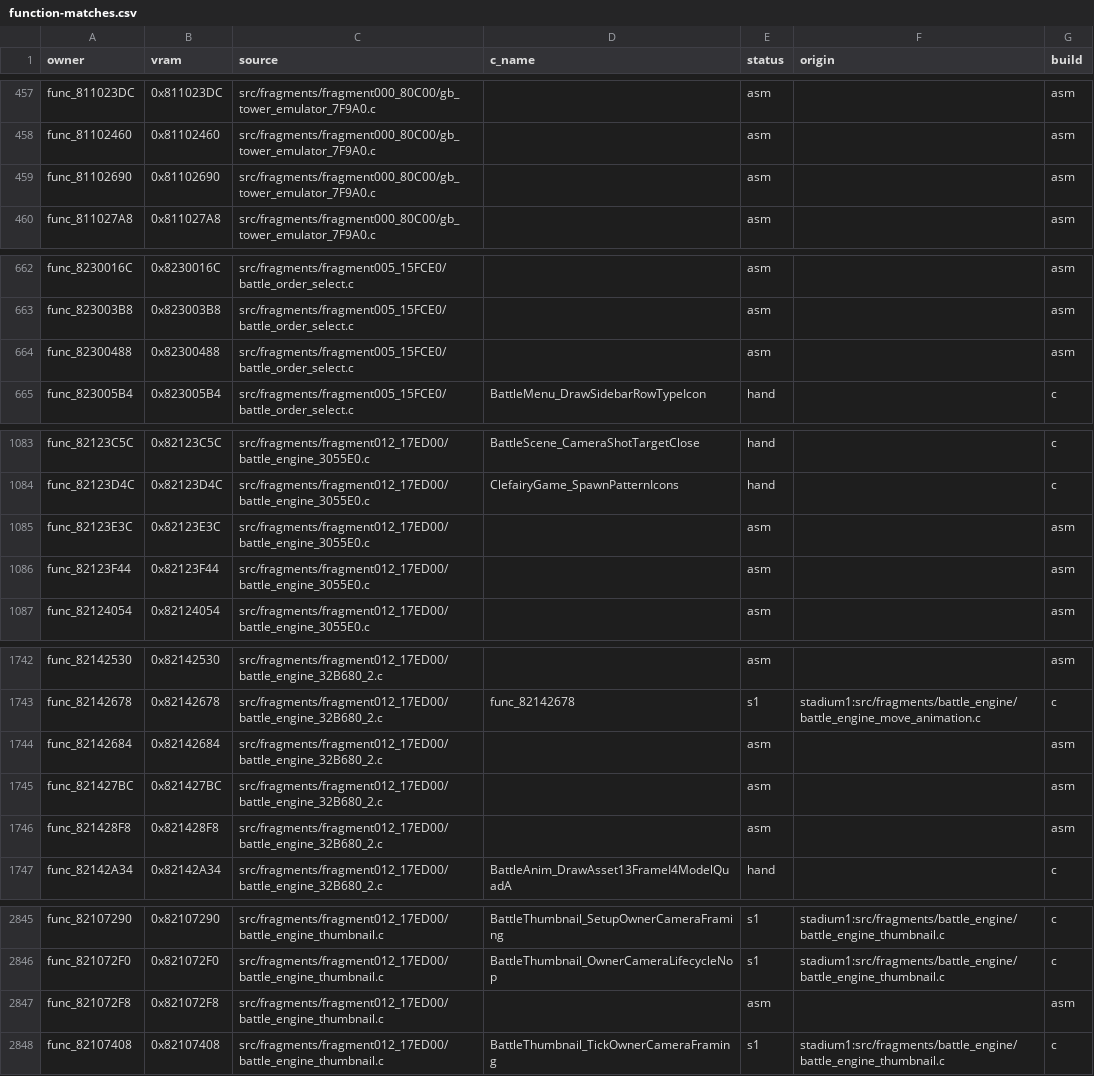
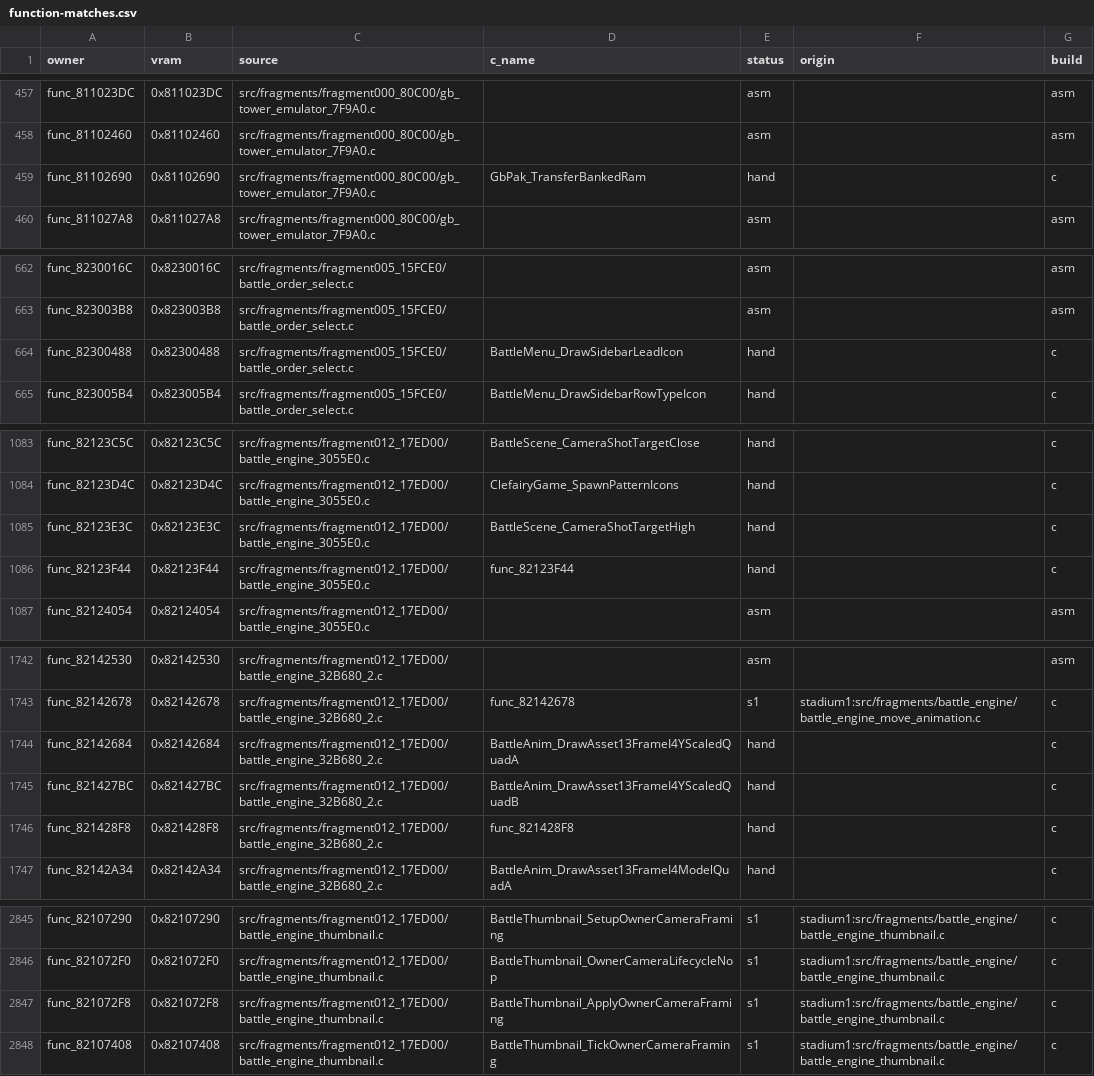
Before and after one commit to clearmoon247/pokestadium0, a CSV file: docs/function-matches.csv, drawn as a sheet; only a part is shown, gaps mark what is left out; the diff covers the shown part only.

```diff
--- a/docs/function-matches.csv
+++ b/docs/function-matches.csv
@@ -458,3 +458,3 @@ func_811023DC,0x811023DC,src/fragments/fragment000_80C00/gb_tower_emulator_7F9A0
 func_81102460,0x81102460,src/fragments/fragment000_80C00/gb_tower_emulator_7F9A0.c,,asm,,asm
-func_81102690,0x81102690,src/fragments/fragment000_80C00/gb_tower_emulator_7F9A0.c,,asm,,asm
+func_81102690,0x81102690,src/fragments/fragment000_80C00/gb_tower_emulator_7F9A0.c,GbPak_TransferBankedRam,hand,,c
 func_811027A8,0x811027A8,src/fragments/fragment000_80C00/gb_tower_emulator_7F9A0.c,,asm,,asm
@@ -663,3 +663,3 @@ func_8230016C,0x8230016C,src/fragments/fragment005_15FCE0/battle_order_select.c,
 func_823003B8,0x823003B8,src/fragments/fragment005_15FCE0/battle_order_select.c,,asm,,asm
-func_82300488,0x82300488,src/fragments/fragment005_15FCE0/battle_order_select.c,,asm,,asm
+func_82300488,0x82300488,src/fragments/fragment005_15FCE0/battle_order_select.c,BattleMenu_DrawSidebarLeadIcon,hand,,c
 func_823005B4,0x823005B4,src/fragments/fragment005_15FCE0/battle_order_select.c,BattleMenu_DrawSidebarRowTypeIcon,hand,,c
@@ -1084,4 +1084,4 @@ func_82123C5C,0x82123C5C,src/fragments/fragment012_17ED00/battle_engine_3055E0.c
 func_82123D4C,0x82123D4C,src/fragments/fragment012_17ED00/battle_engine_3055E0.c,ClefairyGame_SpawnPatternIcons,hand,,c
-func_82123E3C,0x82123E3C,src/fragments/fragment012_17ED00/battle_engine_3055E0.c,,asm,,asm
-func_82123F44,0x82123F44,src/fragments/fragment012_17ED00/battle_engine_3055E0.c,,asm,,asm
+func_82123E3C,0x82123E3C,src/fragments/fragment012_17ED00/battle_engine_3055E0.c,BattleScene_CameraShotTargetHigh,hand,,c
+func_82123F44,0x82123F44,src/fragments/fragment012_17ED00/battle_engine_3055E0.c,func_82123F44,hand,,c
 func_82124054,0x82124054,src/fragments/fragment012_17ED00/battle_engine_3055E0.c,,asm,,asm
@@ -1743,5 +1743,5 @@ func_82142530,0x82142530,src/fragments/fragment012_17ED00/battle_engine_32B680_2
 func_82142678,0x82142678,src/fragments/fragment012_17ED00/battle_engine_32B680_2.c,func_82142678,s1,stadium1:src/fragments/battle_engine/battle_engine_move_animation.c,c
-func_82142684,0x82142684,src/fragments/fragment012_17ED00/battle_engine_32B680_2.c,,asm,,asm
-func_821427BC,0x821427BC,src/fragments/fragment012_17ED00/battle_engine_32B680_2.c,,asm,,asm
-func_821428F8,0x821428F8,src/fragments/fragment012_17ED00/battle_engine_32B680_2.c,,asm,,asm
+func_82142684,0x82142684,src/fragments/fragment012_17ED00/battle_engine_32B680_2.c,BattleAnim_DrawAsset13FrameI4YScaledQuadA,hand,,c
+func_821427BC,0x821427BC,src/fragments/fragment012_17ED00/battle_engine_32B680_2.c,BattleAnim_DrawAsset13FrameI4YScaledQuadB,hand,,c
+func_821428F8,0x821428F8,src/fragments/fragment012_17ED00/battle_engine_32B680_2.c,func_821428F8,hand,,c
 func_82142A34,0x82142A34,src/fragments/fragment012_17ED00/battle_engine_32B680_2.c,BattleAnim_DrawAsset13FrameI4ModelQuadA,hand,,c
@@ -2846,3 +2846,3 @@ func_82107290,0x82107290,src/fragments/fragment012_17ED00/battle_engine_thumbnai
 func_821072F0,0x821072F0,src/fragments/fragment012_17ED00/battle_engine_thumbnail.c,BattleThumbnail_OwnerCameraLifecycleNop,s1,stadium1:src/fragments/battle_engine/battle_engine_thumbnail.c,c
-func_821072F8,0x821072F8,src/fragments/fragment012_17ED00/battle_engine_thumbnail.c,,asm,,asm
+func_821072F8,0x821072F8,src/fragments/fragment012_17ED00/battle_engine_thumbnail.c,BattleThumbnail_ApplyOwnerCameraFraming,s1,stadium1:src/fragments/battle_engine/battle_engine_thumbnail.c,c
 func_82107408,0x82107408,src/fragments/fragment012_17ED00/battle_engine_thumbnail.c,BattleThumbnail_TickOwnerCameraFraming,s1,stadium1:src/fragments/battle_engine/battle_engine_thumbnail.c,c
```
Also changed, not shown: 21 edited cells elsewhere in this file, 12 other files.
